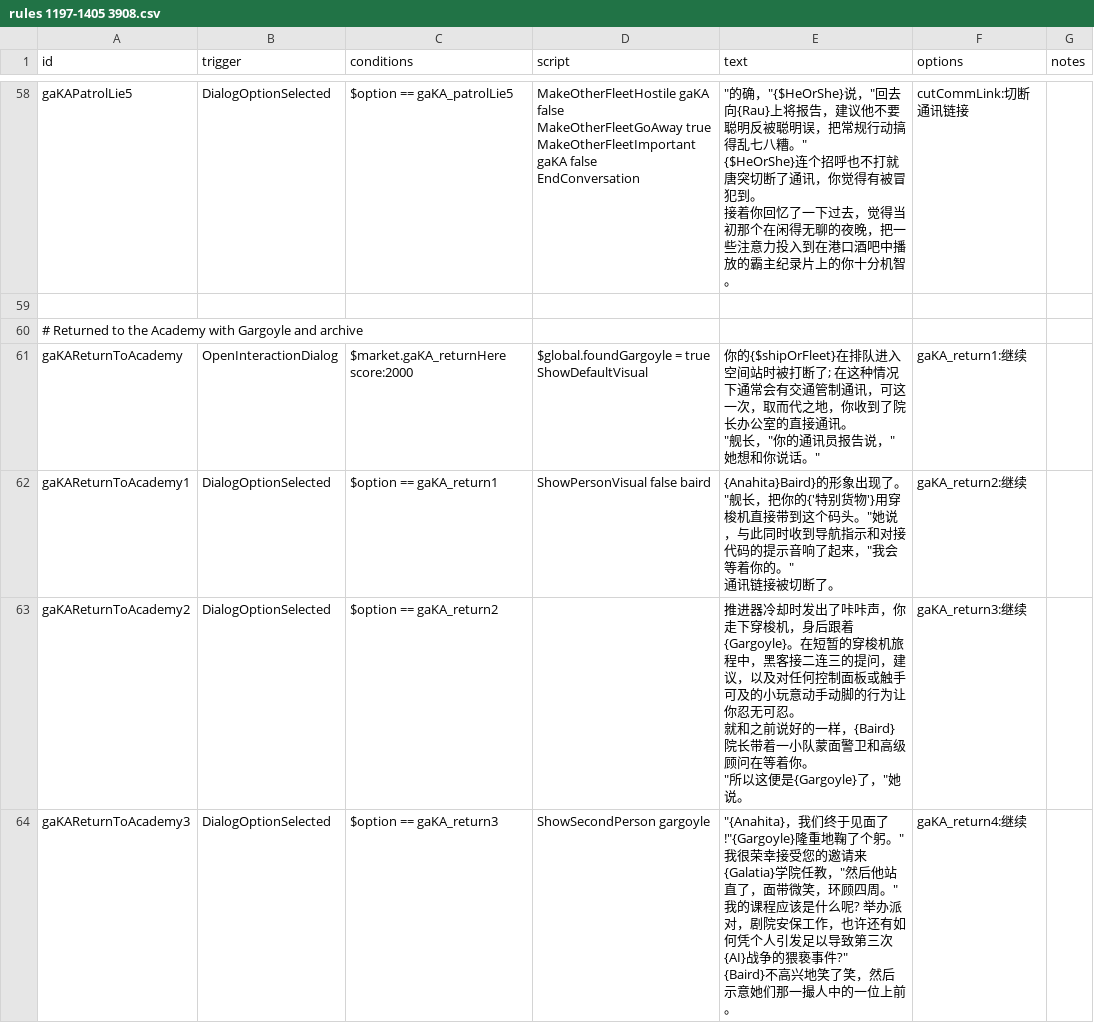
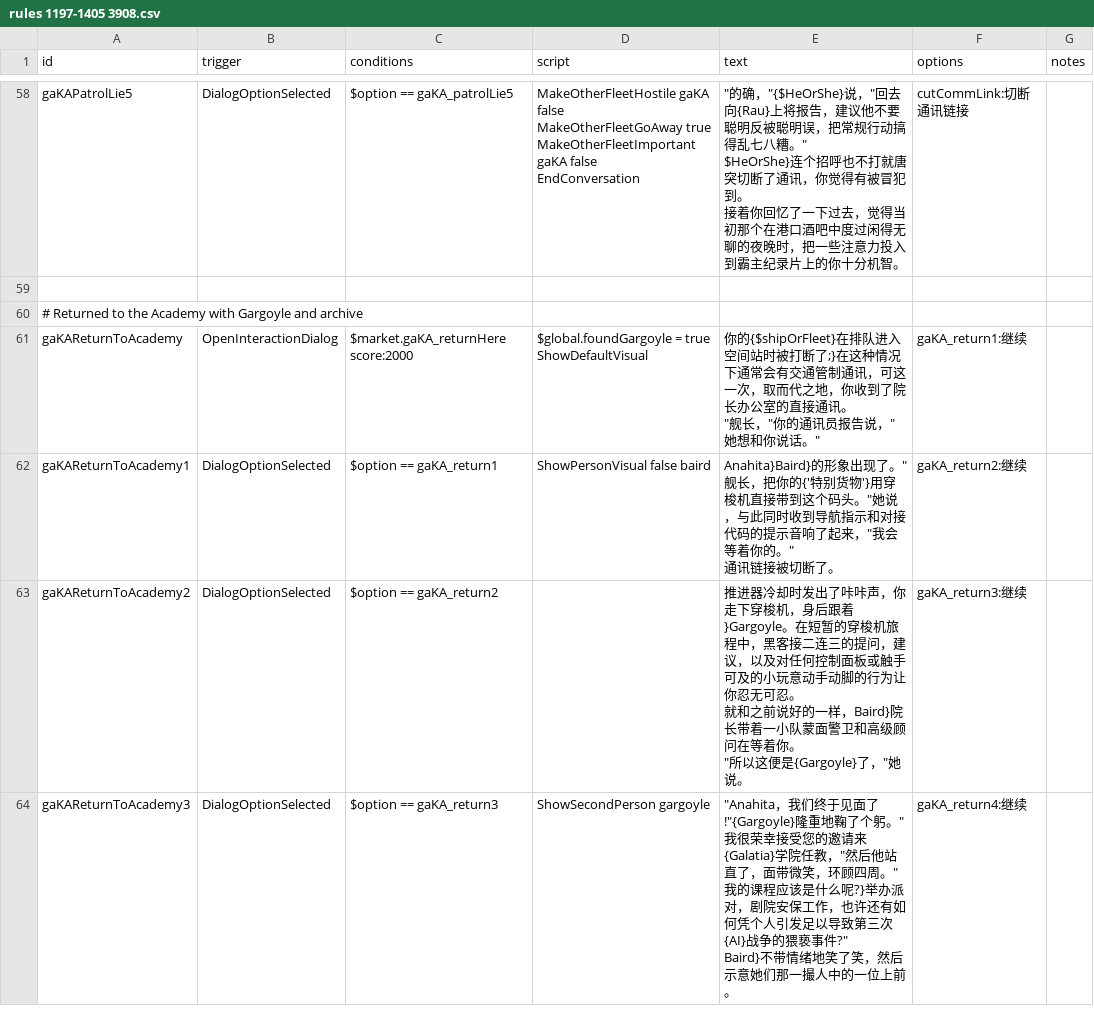
Before and after one commit to TruthOriginem/Starsector-0951-Localization, a CSV file: localization/data/campaign/rules分段/rules 1197-1405 3908.csv, drawn as a sheet; only a part is shown, gaps mark what is left out; ↵ is a line break in a cell; the diff covers the shown part only; the diff names each change by its address in the sheet, - before the commit and + after, or states it on an @@ line.

```diff
--- a/localization/data/campaign/rules分段/rules 1197-1405 3908.csv
+++ b/localization/data/campaign/rules分段/rules 1197-1405 3908.csv
-E58 (text): …八糟。" ↵ {$HeOrShe}连个招呼也不打就唐突切断了通讯，你觉得有被冒犯到。 ↵ 接着你回忆了一下过去，觉得当初那个在闲得无聊的夜晚，把一些注意力投入到在港口酒吧中播放的霸主纪录…
+E58 (text): …八糟。" ↵ $HeOrShe}连个招呼也不打就唐突切断了通讯，你觉得有被冒犯到。 ↵ 接着你回忆了一下过去，觉得当初那个在港口酒吧中度过闲得无聊的夜晚时，把一些注意力投入到霸主纪录…
-E61 (text): …被打断了; 在这种情…
+E61 (text): …被打断了;}在这种情…
-E62 (text): {Anahita}Baird}的形象出…
+E62 (text): Anahita}Baird}的形象出…
-E63 (text): …身后跟着{Gargoyle}。在短暂的穿梭机旅程中，黑客接二连三的提问，建议，以及对任何控制面板或触手可及的小玩意动手动脚的行为让你忍无可忍。 ↵ 就和之前说好的一样，{Baird}院长带着…
+E63 (text): …身后跟着}Gargoyle。在短暂的穿梭机旅程中，黑客接二连三的提问，建议，以及对任何控制面板或触手可及的小玩意动手动脚的行为让你忍无可忍。 ↵ 就和之前说好的一样，Baird}院长带着…
-E64 (text): "{Anahita}，我们终于见面了!"{Gargoyle}隆重地鞠了个躬。"我很荣幸接受您的邀请来{Galatia}学院任教，"然后他站直了，面带微笑，环顾四周。"我的课程应该是什么呢? 举办派对，剧院安保工作，也许还有如何凭个人引发足以导致第三次{AI}战争的猥亵事件?" ↵ {Baird}不高兴地笑了笑…
+E64 (text): "Anahita，我们终于见面了!"{Gargoyle}隆重地鞠了个躬。"我很荣幸接受您的邀请来{Galatia}学院任教，"然后他站直了，面带微笑，环顾四周。"我的课程应该是什么呢?}举办派对，剧院安保工作，也许还有如何凭个人引发足以导致第三次{AI}战争的猥亵事件?" ↵ Baird}不带情绪地笑了笑…
```
Also changed, not shown: 113 edited cells elsewhere in this file.
